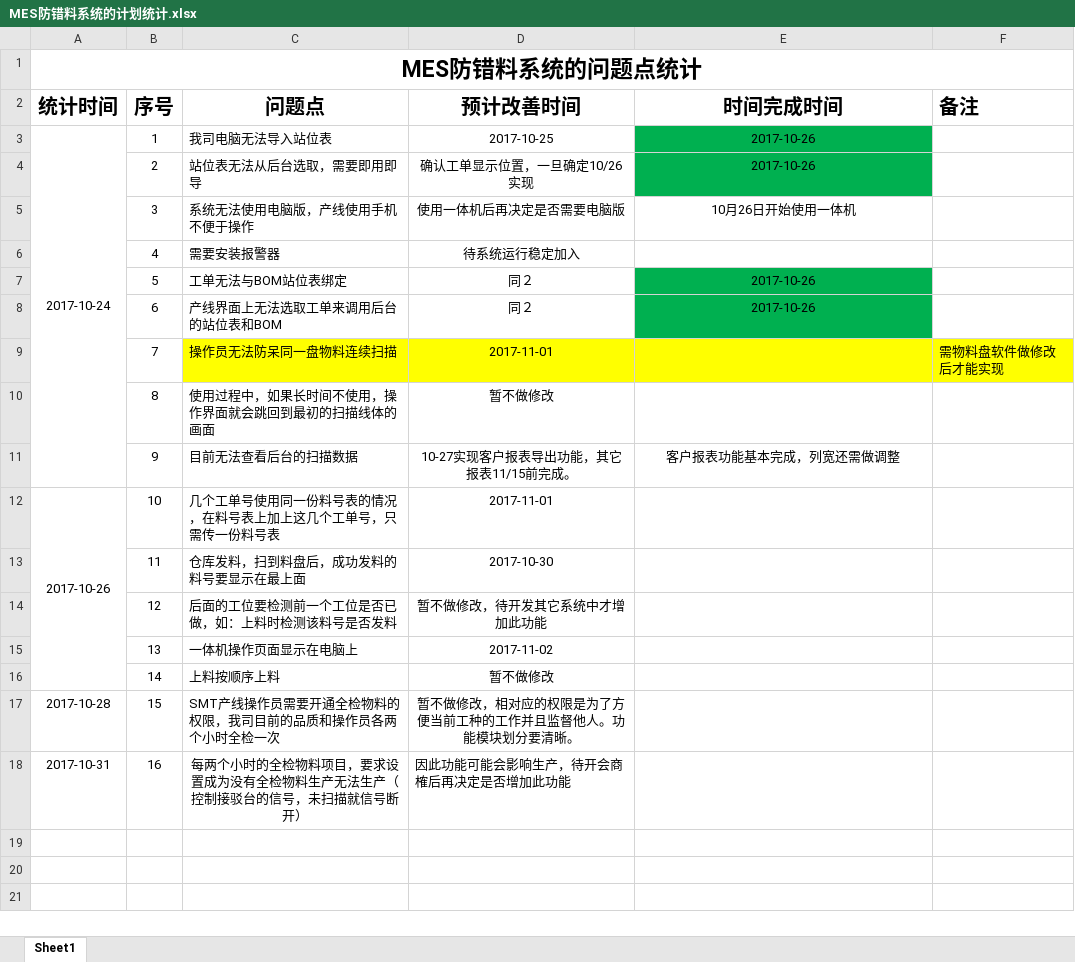
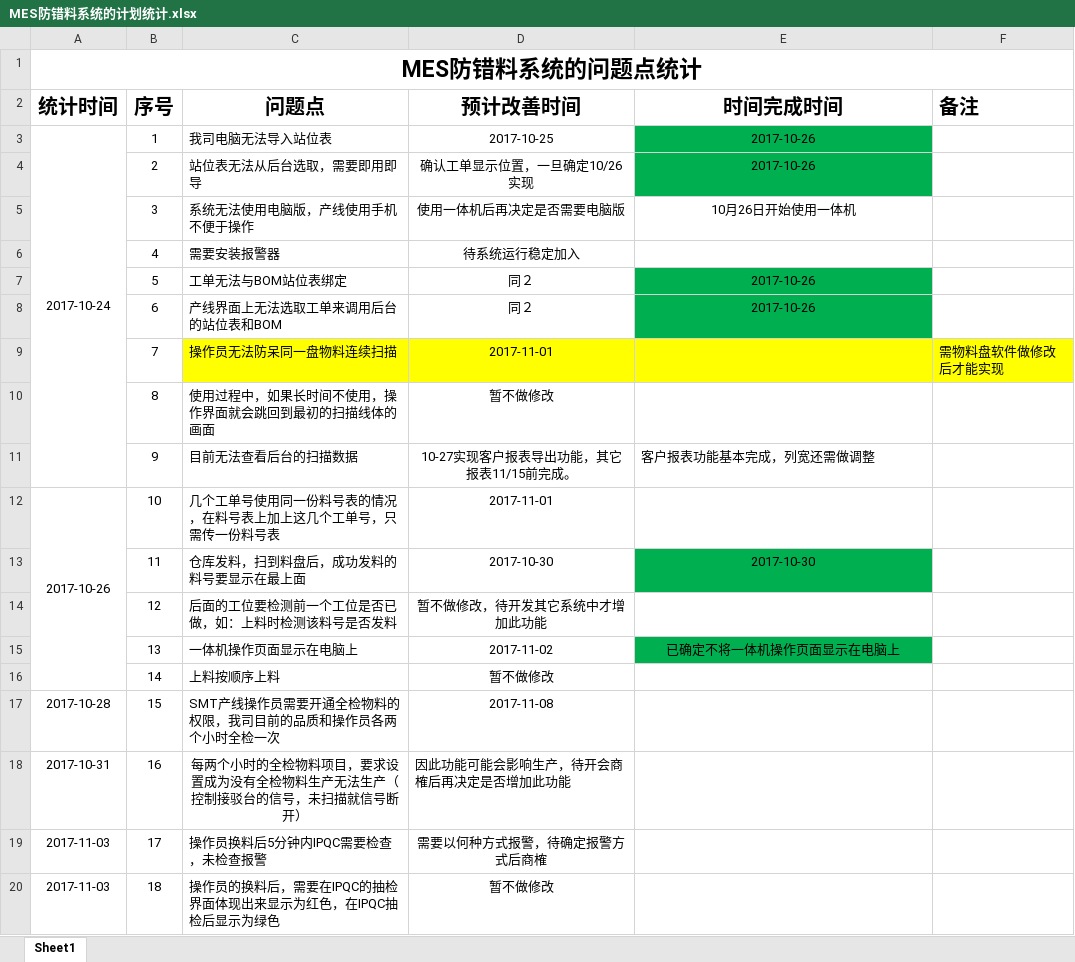
Before and after one commit to jiwoon/SMT_EPS, an Excel workbook: doc/MES防错料系统的计划统计.xlsx, sheet Sheet1, drawn as a sheet; values as stored, in another font and other column widths than the file's, no borders; the diff names each change by its address in the sheet, - before the commit and + after, or states it on an @@ line.

Commit message:
更改需求

```diff
--- a/doc/MES防错料系统的计划统计.xlsx (sheet Sheet1)
+++ b/doc/MES防错料系统的计划统计.xlsx (sheet Sheet1)
-E11 alignment: center
+E11 alignment: left
-E13 (时间完成时间): (empty)
+E13 (时间完成时间): 2017-10-30
-E13 fill: none
+E13 fill: #00B050
-E15 (时间完成时间): (empty)
+E15 (时间完成时间): 已确定不将一体机操作页面显示在电脑上
-E15 fill: none
+E15 fill: #00B050
-D17 (预计改善时间): 暂不做修改，相对应的权限是为了方便当前工种的工作并且监督他人。功能模块划分要清晰。
+D17 (预计改善时间): 2017-11-08
+row 19: 2017-11-03 | 17 | 操作员换料后5分钟内IPQC需要检查，未检查报警 | 需要以何种方式报警，待确定报警方式后商榷
+row 20: 2017-11-03 | 18 | 操作员的换料后，需要在IPQC的抽检界面体现出来显示为红色，在IPQC抽检后显示为绿色 | 暂不做修改
```
